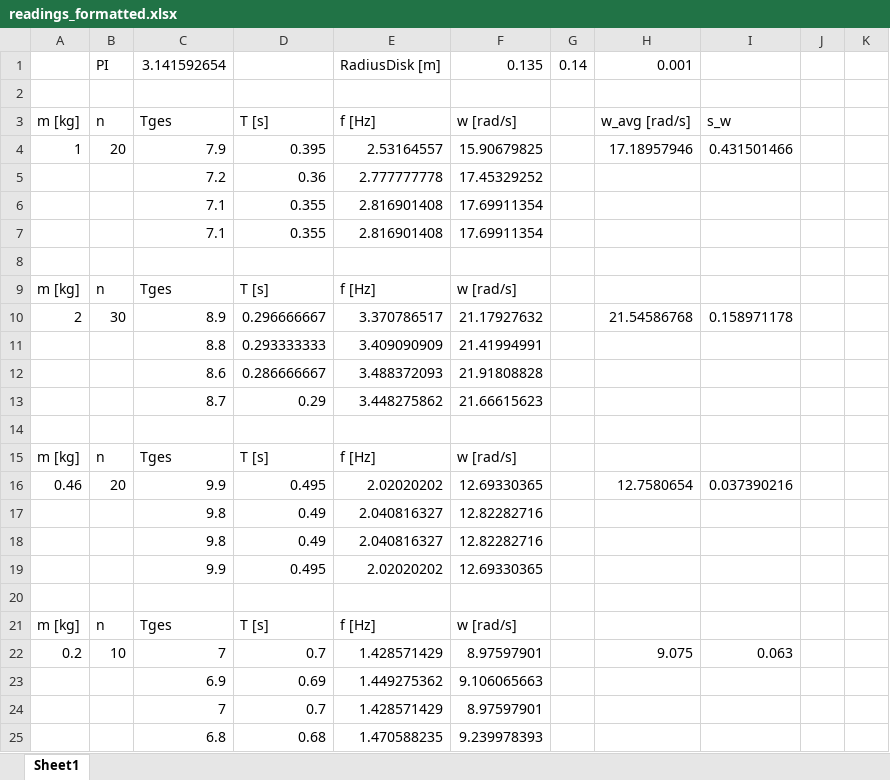
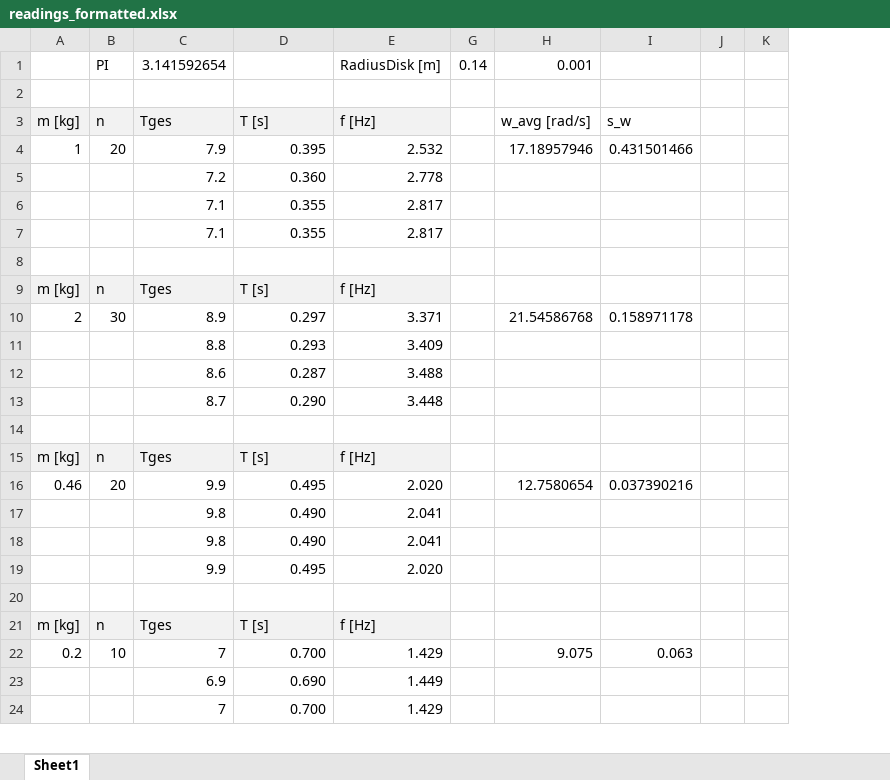
Before and after one commit to HappyEmu/physics-reports, an Excel workbook: exp9/data/readings_formatted.xlsx, sheet Sheet1, drawn as a sheet; only a part is shown; values as stored, in another font and other column widths than the file's, no borders; charts and pictures not drawn; removed rows and columns are numbered as before the commit, all else as after; rows hold the shown columns only; the diff covers the shown part only; the diff names each change by its address in the sheet, - before the commit and + after, or states it on an @@ line.

```diff
--- a/exp9/data/readings_formatted.xlsx (sheet Sheet1)
+++ b/exp9/data/readings_formatted.xlsx (sheet Sheet1)
@@ column F hidden, rows 1-4: 0.135 |  | w [rad/s] | 15.90679825; rows 6-10: 17.69911354 | 17.69911354 |  | w [rad/s] | 21.17927632; rows 15-16: w [rad/s] | 12.69330365; rows 19-22: 12.69330365 |  | w [rad/s] | 8.97597901 @@
-column G, row 1: 0.14
+column G, row 1: 0.14
-A3:E3 fill: none
+A3:E3 fill: #F2F2F2
-E4: 2.53164557
+E4: 2.532
-row 5:  |  | 7.2 | 0.36 | 2.777777778 | 17.45329252
+row 5:  |  | 7.2 | 0.360 | 2.778
-E6:E7: 2.816901408
+E6:E7: 2.817
-A9:E9 fill: none
+A9:E9 fill: #F2F2F2
-D10: 0.296666667
+D10: 0.297
-E10: 3.370786517
+E10: 3.371
-row 11:  |  | 8.8 | 0.293333333 | 3.409090909 | 21.41994991
-row 12:  |  | 8.6 | 0.286666667 | 3.488372093 | 21.91808828
-row 13:  |  | 8.7 | 0.29 | 3.448275862 | 21.66615623
+row 11:  |  | 8.8 | 0.293 | 3.409
+row 12:  |  | 8.6 | 0.287 | 3.488
+row 13:  |  | 8.7 | 0.290 | 3.448
-A15:E15 fill: none
+A15:E15 fill: #F2F2F2
-E16: 2.02020202
+E16: 2.020
-row 17:  |  | 9.8 | 0.49 | 2.040816327 | 12.82282716
-row 18:  |  | 9.8 | 0.49 | 2.040816327 | 12.82282716
+row 17:  |  | 9.8 | 0.490 | 2.041
+row 18:  |  | 9.8 | 0.490 | 2.041
-E19: 2.02020202
+E19: 2.020
-A21:E21 fill: none
+A21:E21 fill: #F2F2F2
-D22: 0.7
+D22: 0.700
-E22: 1.428571429
+E22: 1.429
-row 23:  |  | 6.9 | 0.69 | 1.449275362 | 9.106065663
-row 24:  |  | 7 | 0.7 | 1.428571429 | 8.97597901
-row 25:  |  | 6.8 | 0.68 | 1.470588235 | 9.239978393
+row 23:  |  | 6.9 | 0.690 | 1.449
+row 24:  |  | 7 | 0.700 | 1.429
```
Also changed, not shown: 14 added rows, 16 removed rows, 2 hidden or unhidden rows, 24 edited cells and cell formats elsewhere in this sheet, formulas that keep their value, hidden cells, charts or pictures, 2 other files.
